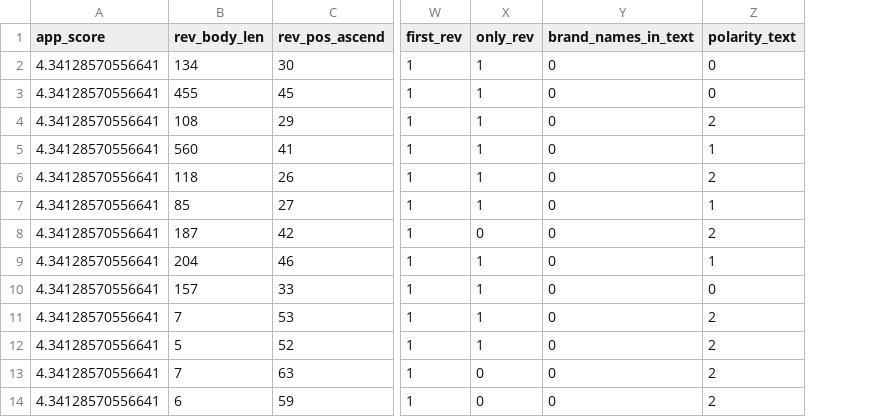
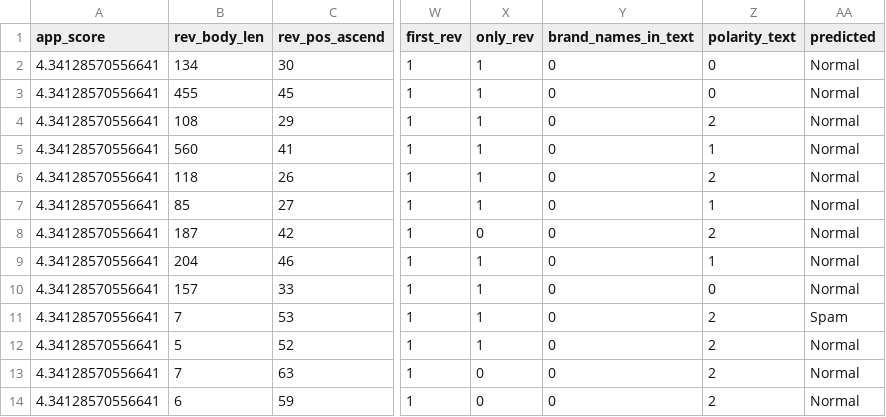
Before and after one commit to hazimhanif/OpiClass, a CSV file: data/dataset/air.com.hypah.io.slither.csv, drawn as a sheet; only a part is shown, gaps mark what is left out; the diff names each change by its address in the sheet, - before the commit and + after, or states it on an @@ line.

Commit message:
Finished data classification

```diff
--- a/data/dataset/air.com.hypah.io.slither.csv
+++ b/data/dataset/air.com.hypah.io.slither.csv
+column AA (predicted), rows 2-14: Normal | Normal | Normal | Normal | Normal | Normal | Normal | Normal | Normal | Spam | Normal | Normal | Normal
```
Also changed, not shown: 3 other files.
